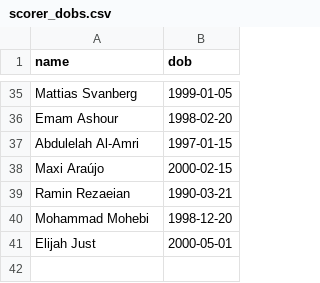
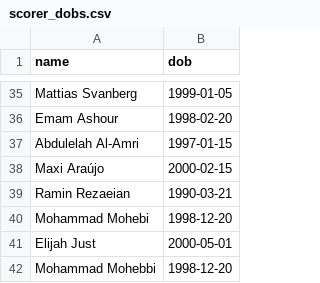
Before and after one commit to mhasan0137-ctrl/wc2026-pool, a CSV file: scorer_dobs.csv, drawn as a sheet; only a part is shown, gaps mark what is left out.

```diff
--- a/scorer_dobs.csv
+++ b/scorer_dobs.csv
@@ -41 +41,2 @@ Mohammad Mohebi,1998-12-20
 Elijah Just,2000-05-01
+Mohammad Mohebbi,1998-12-20
```
